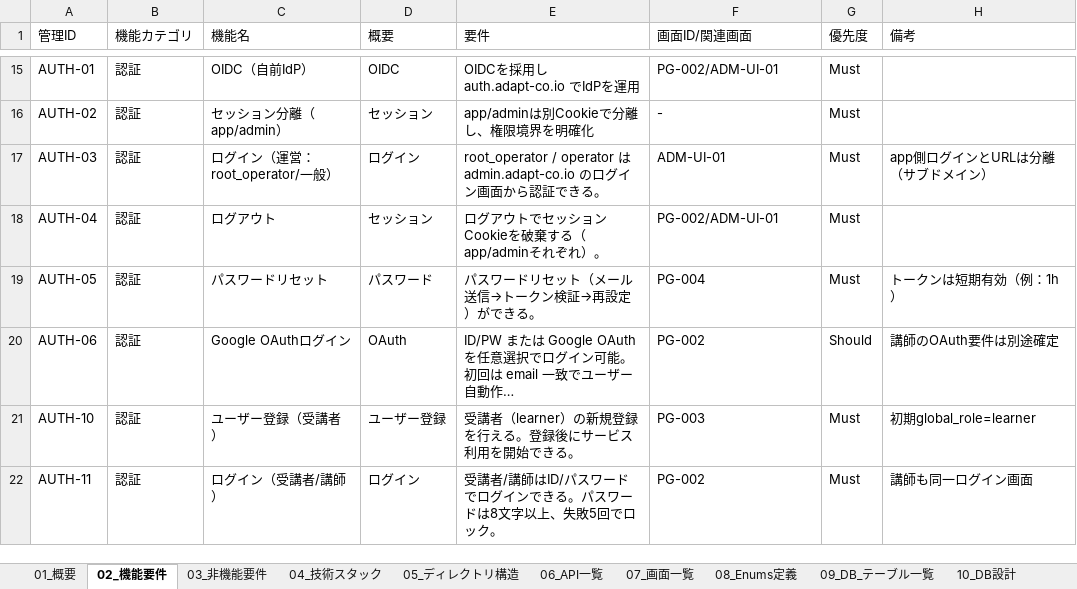
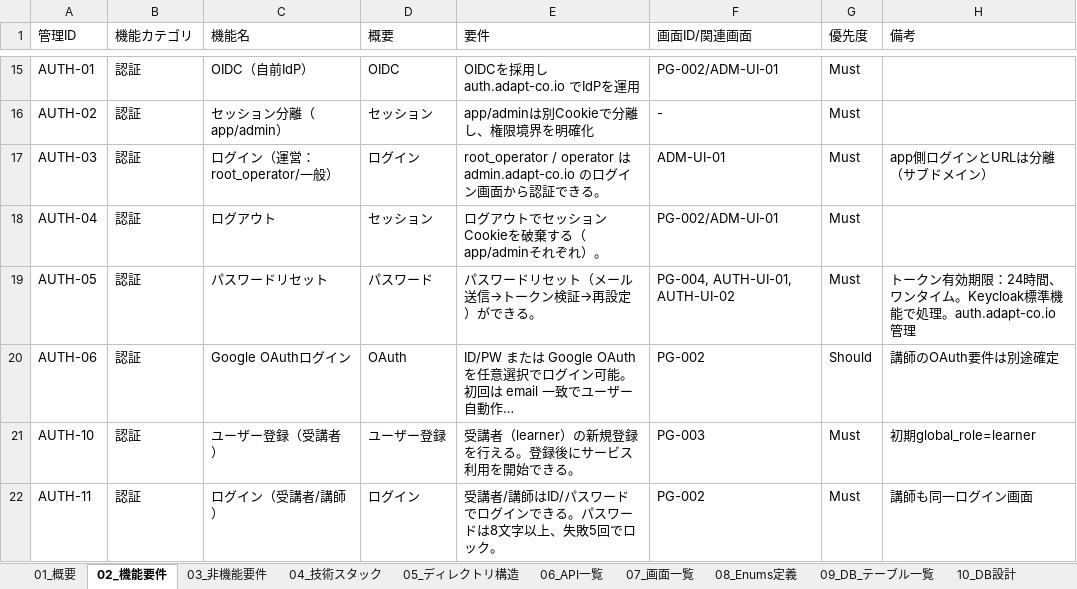
Before and after one commit to adapt-yuta-yoshimura/adapt-app-v3, an Excel workbook: docs/design/adapt_基本設計_最終版.xlsx, sheet 02_機能要件, drawn as a sheet; only a part is shown, gaps mark what is left out; long unchanged cells end in …; values as stored, in another font and other column widths than the file's, no borders; the diff names each change by its address in the sheet, - before the commit and + after, or states it on an @@ line.

```diff
--- a/docs/design/adapt_基本設計_最終版.xlsx (sheet 02_機能要件)
+++ b/docs/design/adapt_基本設計_最終版.xlsx (sheet 02_機能要件)
-F19 (画面ID/関連画面): PG-004
+F19 (画面ID/関連画面): PG-004, AUTH-UI-01, AUTH-UI-02
-H19 (備考): トークンは短期有効（例：1h）
+H19 (備考): トークン有効期限：24時間、ワンタイム。Keycloak標準機能で処理。auth.adapt-co.io管理
```
Also changed, not shown: sheet 06_API一覧, sheet 07_画面一覧, sheet 99_変更履歴, 1 other file.
